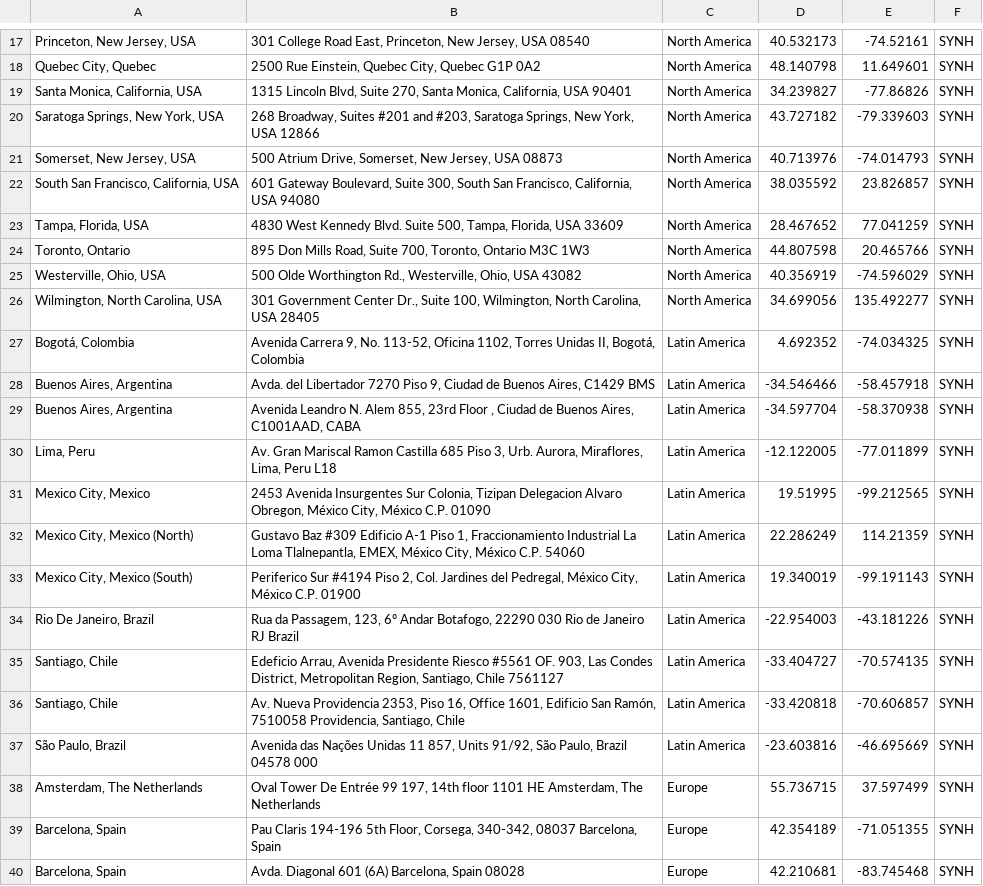
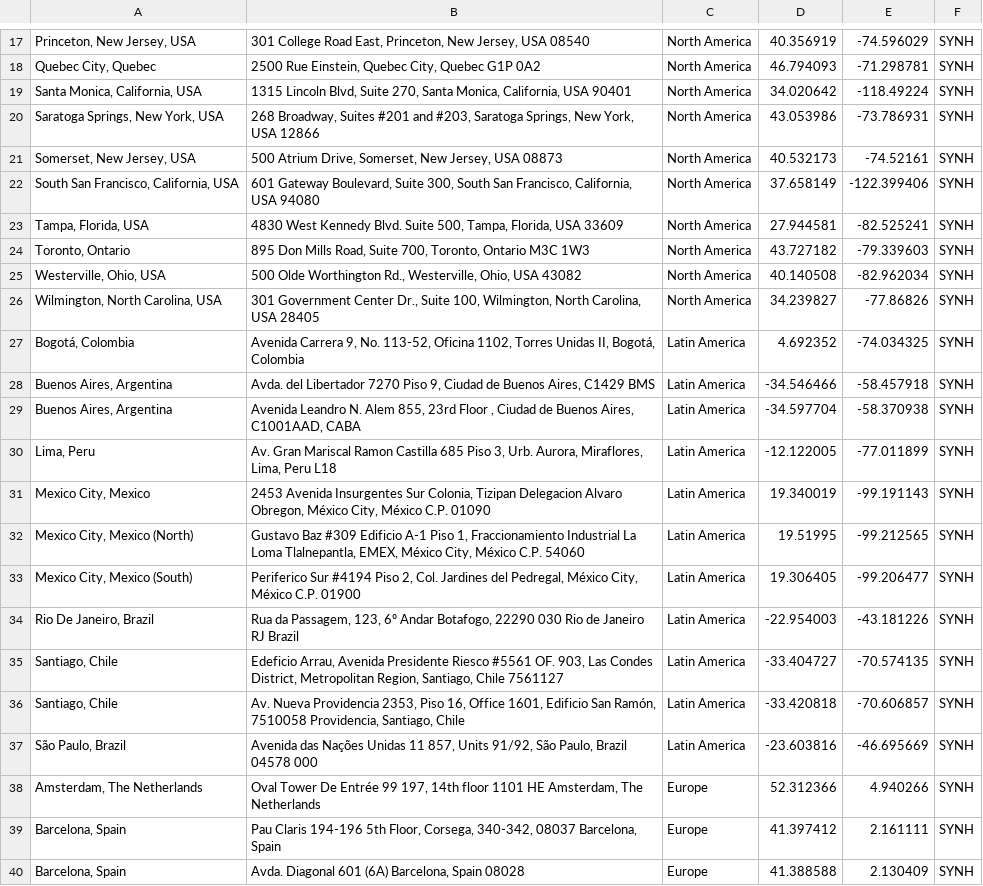
Before and after one commit to thenash/misc, a CSV file: synh_office_locations.csv, drawn as a sheet; only a part is shown, gaps mark what is left out; the diff covers the shown part only.

```diff
--- a/synh_office_locations.csv
+++ b/synh_office_locations.csv
@@ -17,10 +17,10 @@
-"Princeton, New Jersey, USA","301 College Road East, Princeton, New Jersey, USA 08540",North America,40.532173,-74.52161,SYNH,,
-"Quebec City, Quebec","2500 Rue Einstein, Quebec City, Quebec G1P 0A2",North America,48.140798,11.649601,SYNH,,
-"Santa Monica, California, USA","1315 Lincoln Blvd, Suite 270, Santa Monica, California, USA 90401",North America,34.239827,-77.86826,SYNH,,
-"Saratoga Springs, New York, USA","268 Broadway, Suites #201 and #203, Saratoga Springs, New York, USA 12866",North America,43.727182,-79.339603,SYNH,,
-"Somerset, New Jersey, USA","500 Atrium Drive, Somerset, New Jersey, USA 08873",North America,40.713976,-74.014793,SYNH,,
-"South San Francisco, California, USA","601 Gateway Boulevard, Suite 300, South San Francisco, California, USA 94080",North America,38.035592,23.826857,SYNH,,
-"Tampa, Florida, USA","4830 West Kennedy Blvd. Suite 500, Tampa, Florida, USA 33609",North America,28.467652,77.041259,SYNH,,
-"Toronto, Ontario","895 Don Mills Road, Suite 700, Toronto, Ontario M3C 1W3",North America,44.807598,20.465766,SYNH,,
-"Westerville, Ohio, USA","500 Olde Worthington Rd., Westerville, Ohio, USA 43082",North America,40.356919,-74.596029,SYNH,,
-"Wilmington, North Carolina, USA","301 Government Center Dr., Suite 100, Wilmington, North Carolina, USA 28405",North America,34.699056,135.492277,SYNH,,
+"Princeton, New Jersey, USA","301 College Road East, Princeton, New Jersey, USA 08540",North America,40.356919,-74.596029,SYNH
+"Quebec City, Quebec","2500 Rue Einstein, Quebec City, Quebec G1P 0A2",North America,46.794093,-71.298781,SYNH
+"Santa Monica, California, USA","1315 Lincoln Blvd, Suite 270, Santa Monica, California, USA 90401",North America,34.020642,-118.49224,SYNH
+"Saratoga Springs, New York, USA","268 Broadway, Suites #201 and #203, Saratoga Springs, New York, USA 12866",North America,43.053986,-73.786931,SYNH
+"Somerset, New Jersey, USA","500 Atrium Drive, Somerset, New Jersey, USA 08873",North America,40.532173,-74.52161,SYNH
+"South San Francisco, California, USA","601 Gateway Boulevard, Suite 300, South San Francisco, California, USA 94080",North America,37.658149,-122.399406,SYNH
+"Tampa, Florida, USA","4830 West Kennedy Blvd. Suite 500, Tampa, Florida, USA 33609",North America,27.944581,-82.525241,SYNH
+"Toronto, Ontario","895 Don Mills Road, Suite 700, Toronto, Ontario M3C 1W3",North America,43.727182,-79.339603,SYNH
+"Westerville, Ohio, USA","500 Olde Worthington Rd., Westerville, Ohio, USA 43082",North America,40.140508,-82.962034,SYNH
+"Wilmington, North Carolina, USA","301 Government Center Dr., Suite 100, Wilmington, North Carolina, USA 28405",North America,34.239827,-77.86826,SYNH
@@ -31,3 +31,3 @@
-"Mexico City, Mexico","2453 Avenida Insurgentes Sur Colonia, Tizipan Delegacion Alvaro Obregon, México City, México C.P. 01090",Latin America,19.51995,-99.212565,SYNH,,
-"Mexico City, Mexico (North)","Gustavo Baz #309 Edificio A-1 Piso 1, Fraccionamiento Industrial La Loma Tlalnepantla, EMEX, México City, México C.P. 54060",Latin America,22.286249,114.21359,SYNH,,
-"Mexico City, Mexico (South)","Periferico Sur #4194 Piso 2, Col. Jardines del Pedregal, México City, México C.P. 01900",Latin America,19.340019,-99.191143,SYNH,,
+"Mexico City, Mexico","2453 Avenida Insurgentes Sur Colonia, Tizipan Delegacion Alvaro Obregon, México City, México C.P. 01090",Latin America,19.340019,-99.191143,SYNH
+"Mexico City, Mexico (North)","Gustavo Baz #309 Edificio A-1 Piso 1, Fraccionamiento Industrial La Loma Tlalnepantla, EMEX, México City, México C.P. 54060",Latin America,19.51995,-99.212565,SYNH
+"Mexico City, Mexico (South)","Periferico Sur #4194 Piso 2, Col. Jardines del Pedregal, México City, México C.P. 01900",Latin America,19.306405,-99.206477,SYNH
@@ -38,3 +38,3 @@
-"Amsterdam, The Netherlands","Oval Tower De Entrée 99 197, 14th floor 1101 HE Amsterdam, The Netherlands",Europe,55.736715,37.597499,SYNH,,
-"Barcelona, Spain","Pau Claris 194-196 5th Floor, Corsega, 340-342, 08037 Barcelona, Spain",Europe,42.354189,-71.051355,SYNH,,
-"Barcelona, Spain","Avda. Diagonal 601 (6A) Barcelona, Spain 08028",Europe,42.210681,-83.745468,SYNH,,
+"Amsterdam, The Netherlands","Oval Tower De Entrée 99 197, 14th floor 1101 HE Amsterdam, The Netherlands",Europe,52.312366,4.940266,SYNH
+"Barcelona, Spain","Pau Claris 194-196 5th Floor, Corsega, 340-342, 08037 Barcelona, Spain",Europe,41.397412,2.161111,SYNH
+"Barcelona, Spain","Avda. Diagonal 601 (6A) Barcelona, Spain 08028",Europe,41.388588,2.130409,SYNH
```
Also changed, not shown: 138 edited cells elsewhere in this file, 3 other files.
